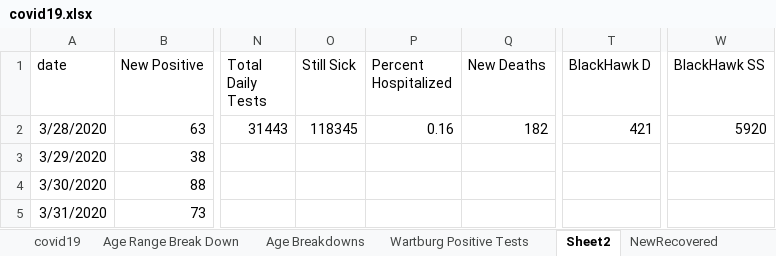
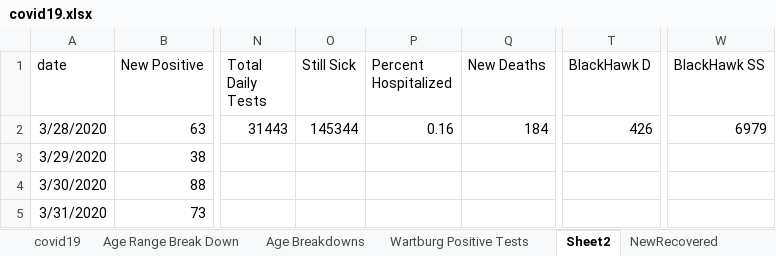
Before and after one commit to mbirgen/COVID19, an Excel workbook: covid19.xlsx, sheet Sheet2, drawn as a sheet; only a part is shown, gaps mark what is left out; values as stored, in another font and other column widths than the file's, no borders; the diff names each change by its address in the sheet, - before the commit and + after, or states it on an @@ line.

```diff
--- a/covid19.xlsx (sheet Sheet2)
+++ b/covid19.xlsx (sheet Sheet2)
-O2 (Still Sick): 118345
+O2 (Still Sick): 145344
-Q2 (New Deaths): 182
+Q2 (New Deaths): 184
-T2 (BlackHawk D): 421
+T2 (BlackHawk D): 426
-W2 (BlackHawk SS): 5920
+W2 (BlackHawk SS): 6979
```
Also changed, not shown: sheet Age Range Break Down, sheet covid19, sheet Age Breakdowns, 21 other files.
